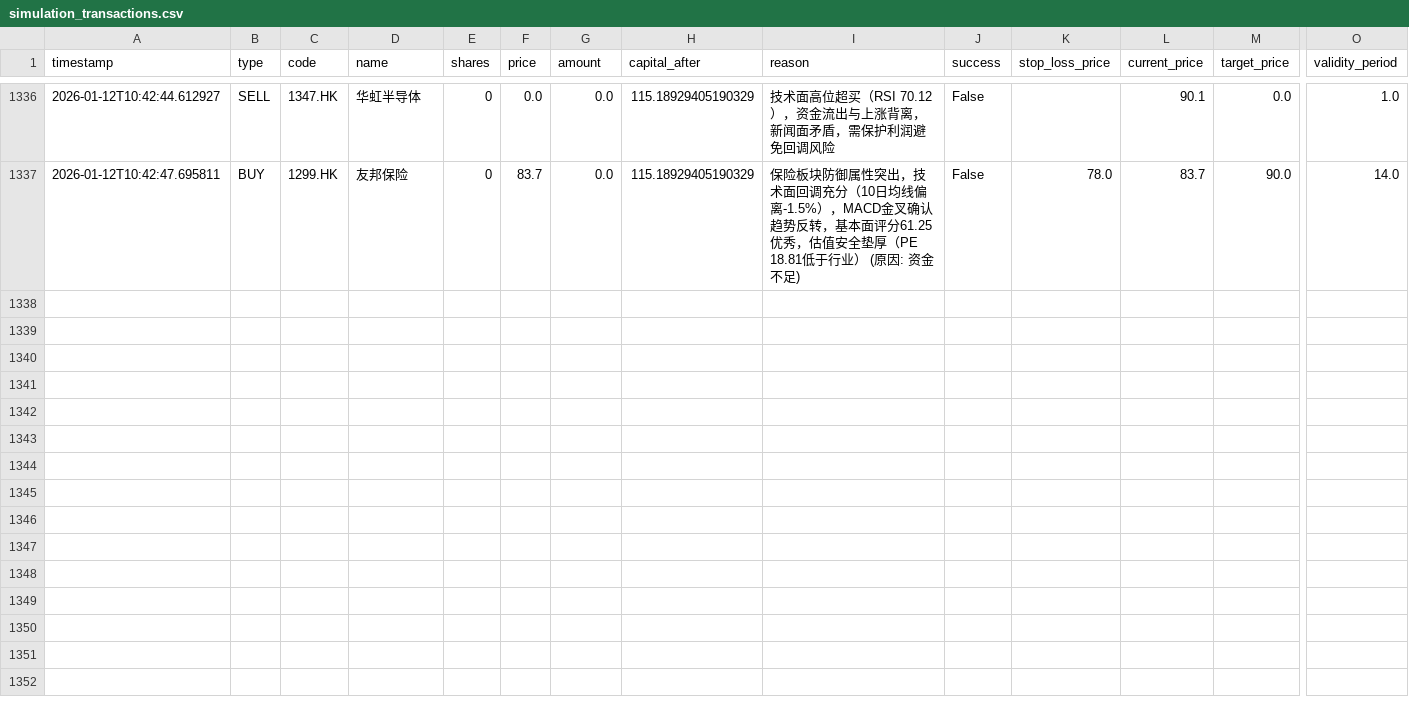
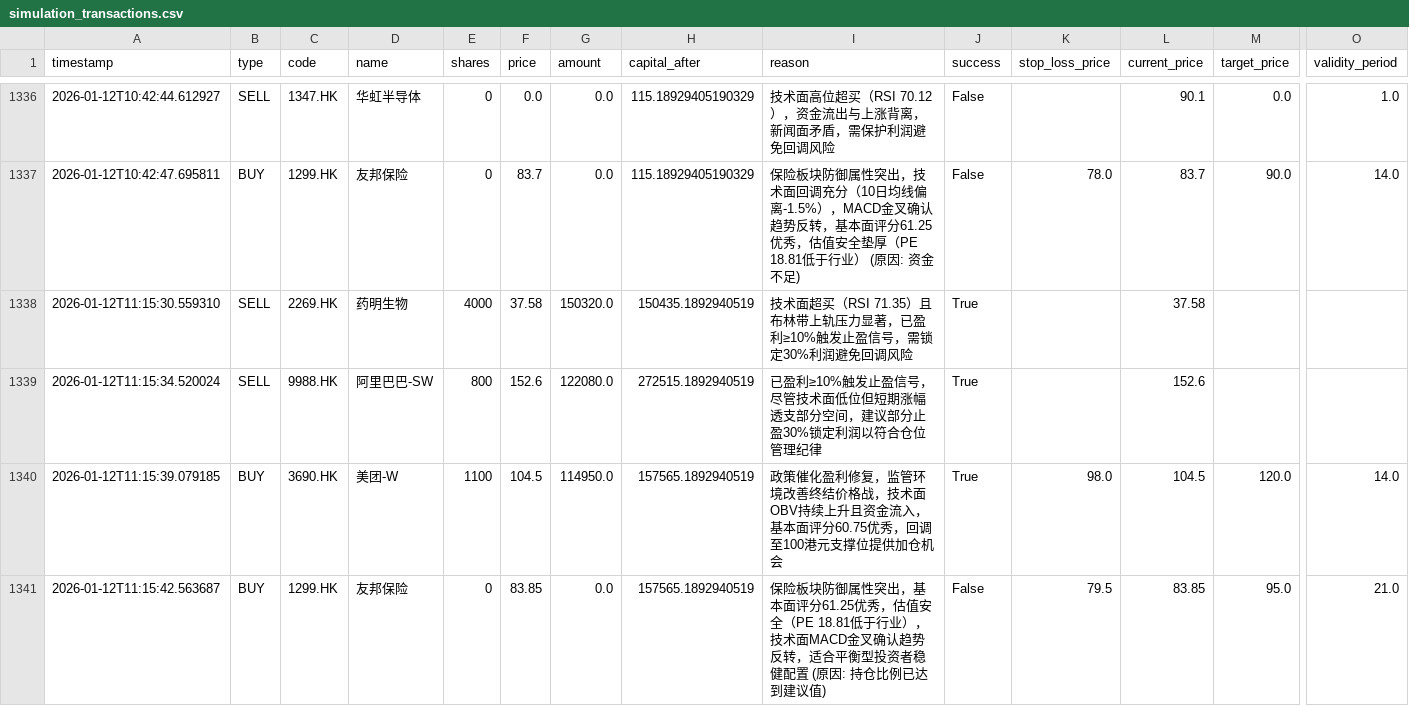
Before and after one commit to wonglaitung/fortune, a CSV file: data/simulation_transactions.csv, drawn as a sheet; only a part is shown, gaps mark what is left out; rows hold the shown columns only; the diff names each change by its address in the sheet, - before the commit and + after, or states it on an @@ line.

```diff
--- a/data/simulation_transactions.csv
+++ b/data/simulation_transactions.csv
+row 1338: 2026-01-12T11:15:30.559310 | SELL | 2269.HK | 药明生物 | 4000 | 37.58 | 150320.0 | 150435.1892940519 | 技术面超买（RSI 71.35）且布林带上轨压力显著，已盈利≥10%触发止盈信号，需锁定30%利润避免回调风险 | True |  | 37.58
+row 1339: 2026-01-12T11:15:34.520024 | SELL | 9988.HK | 阿里巴巴-SW | 800 | 152.6 | 122080.0 | 272515.1892940519 | 已盈利≥10%触发止盈信号，尽管技术面低位但短期涨幅透支部分空间，建议部分止盈30%锁定利润以符合仓位管理纪律 | True |  | 152.6
+row 1340: 2026-01-12T11:15:39.079185 | BUY | 3690.HK | 美团-W | 1100 | 104.5 | 114950.0 | 157565.1892940519 | 政策催化盈利修复，监管环境改善终结价格战，技术面OBV持续上升且资金流入，基本面评分60.75优秀，回调至100港元支撑位提供加仓机会 | True | 98.0 | 104.5 | 120.0 | 14.0
+row 1341: 2026-01-12T11:15:42.563687 | BUY | 1299.HK | 友邦保险 | 0 | 83.85 | 0.0 | 157565.1892940519 | 保险板块防御属性突出，基本面评分61.25优秀，估值安全（PE 18.81低于行业），技术面MACD金叉确认趋势反转，适合平衡型投资者稳健配置 (原因: 持仓比例已达到建议值) | False | 79.5 | 83.85 | 95.0 | 21.0
```
Also changed, not shown: data/simulation_portfolio.csv, 2 other files.
